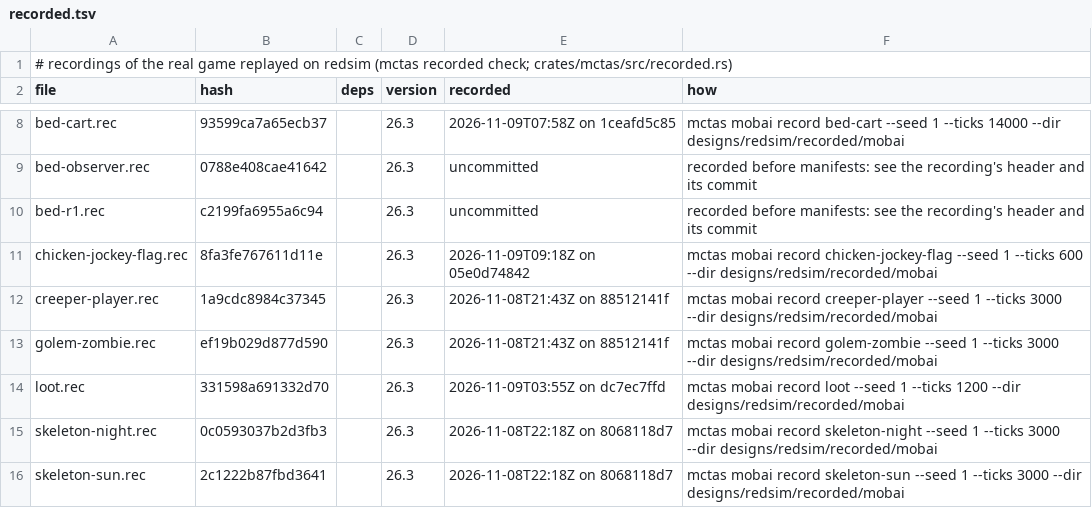
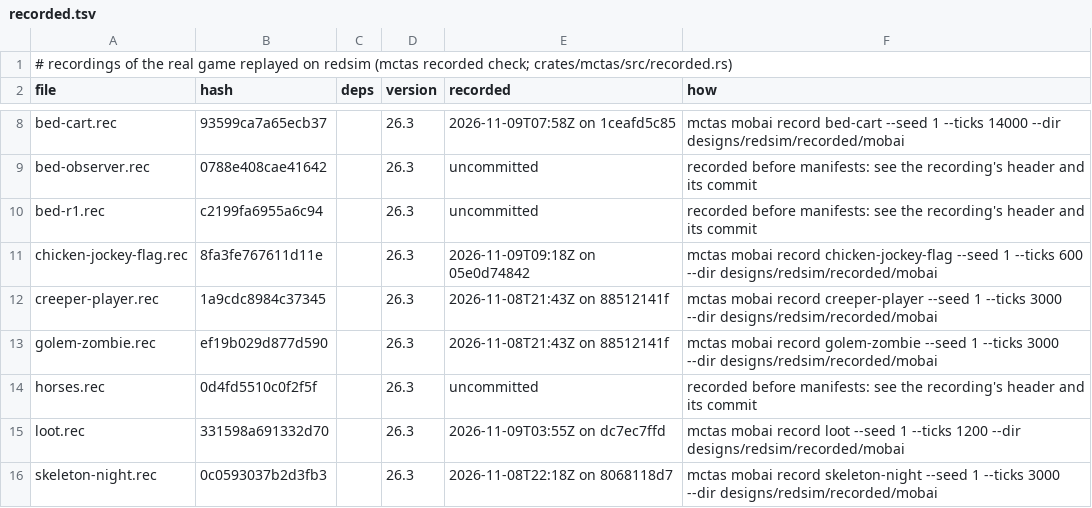
Before and after one commit to vjeux/redstonepedia, a TSV file: designs/redsim/recorded/mobai/recorded.tsv, drawn as a sheet; only a part is shown, gaps mark what is left out; the shorter side is filled out with more unchanged rows.

Commit message:
horses' AI, exact (the census's first): AbstractHorse's goals in insertion order (RunAroundLikeCrazy, Breed, FollowParent 1.0, WaterAvoidingRandomStroll 0.7, LookAtPlayer 6, RandomLookAround, RandomStand: nextStand from -400, then the horse's and the donkey's Float, MountPanic 1.2 (not while a mob steers), Tempt 1.25; the zombie horse's Float, Tempt; the skeleton horse's none); aiStep's tail roll before super.aiStep, 1 health in 900 and the grass eating (1 in 300 on a grass block, 50 ticks) after it; eating or standing (20 ticks: a random stand, 1 in 3 when hurt; standing stops the eating) make it immobile (no AI step), but a dying horse keeps its AI step (isImmobile: dead only when ridden and saddled); the ambient interval 400; randomizeAttributes' max health, speed and jump strength kept per horse (a summoned one keeps the base attributes: 53 health, 0.225F speed, 0.7 jump; a donkey 0.175F and 0.5; a zombie horse 25 and 0.225F; a skeleton horse 15 and 0.2F); the jump power from JUMP_STRENGTH; a horse's fall (SAFE_FALL_DISTANCE 6, x0.5); the baby horse's dimensions (the horse's x 0.7, not 0.5); a zombie horse burns in daylight and is no Monster (no updateNoActionTime), nor is a skeleton horse. New bridge scene horses (a horse, a donkey, a baby horse, a zombie horse burning to death, a skeleton horse in a grass pen), recorded for the replay. d1u-deep's spawning compare: exact to t11538 (was t5599); next: t11539, a creeper pushes the AFK player. D1U stops at t4032: the zombie horse's zombie rides it (the jockey's riding, next)
Tests run (this tree): cargo build --release; cargo test --release -p redsim --lib (106 pass); mctas mobai fixture horses --ticks 4000: 0 differences; mctas mobai record horses + mctas recorded write designs/redsim/recorded/mobai --fresh; mctas mobai replay designs/redsim/recorded/mobai: 26/26 exact; mctas mobfarm compare d1u-deep.txt --terrain village-edge --ticks 30000: exact to t11538; mctas mobfarm compare d1-bed-plate.txt and m2-open.txt --ticks 8000: 0 differences; d1u-underground.txt --terrain village-edge --no-spawning --ticks 6000: 0 differences
Tests: mctas test (sim terrain 2, sim traces 9; 11 pieces) on b5f37b4fd1 vs 0f129bda3: all PASS in 22 s

```diff
--- a/designs/redsim/recorded/mobai/recorded.tsv
+++ b/designs/redsim/recorded/mobai/recorded.tsv
@@ -13,2 +13,3 @@ creeper-player.rec	1a9cdc8984c37345		26.3	2026-11-08T21:43Z on 88512141f	mctas m
 golem-zombie.rec	ef19b029d877d590		26.3	2026-11-08T21:43Z on 88512141f	mctas mobai record golem-zombie --seed 1 --ticks 3000 --dir designs/redsim/recorded/mobai
+horses.rec	0d4fd5510c0f2f5f		26.3	uncommitted	recorded before manifests: see the recording's header and its commit
 loot.rec	331598a691332d70		26.3	2026-11-09T03:55Z on dc7ec7ffd	mctas mobai record loot --seed 1 --ticks 1200 --dir designs/redsim/recorded/mobai
```
Also changed, not shown: 6 other files.
